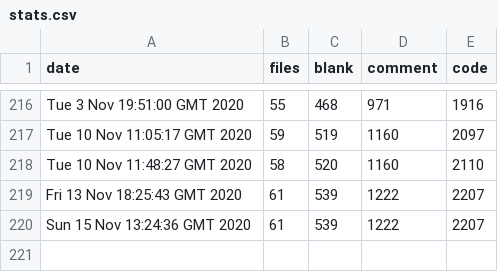
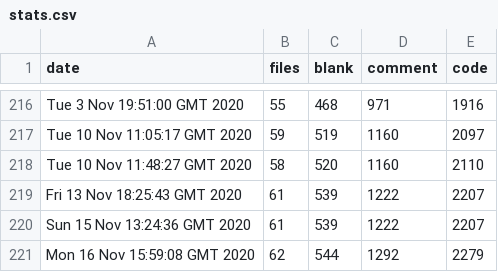
Before and after one commit to iwishiwasaneagle/OPP_4_SAR, a CSV file: helpers/stats.csv, drawn as a sheet; only a part is shown, gaps mark what is left out.

Commit message:
Auto: updated stats.csv

```diff
--- a/helpers/stats.csv
+++ b/helpers/stats.csv
@@ -220 +220,2 @@ Fri 13 Nov 18:25:43 GMT 2020,61,539,1222,2207
 Sun 15 Nov 13:24:36 GMT 2020,61,539,1222,2207
+Mon 16 Nov 15:59:08 GMT 2020,62,544,1292,2279
```
